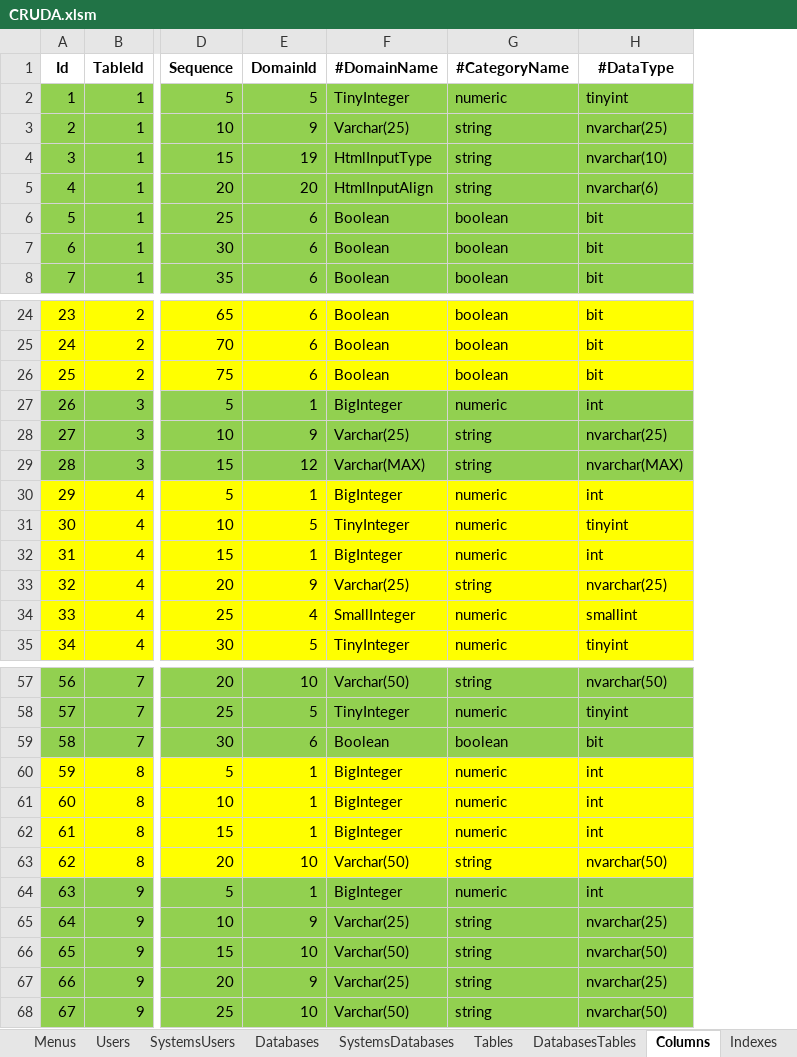
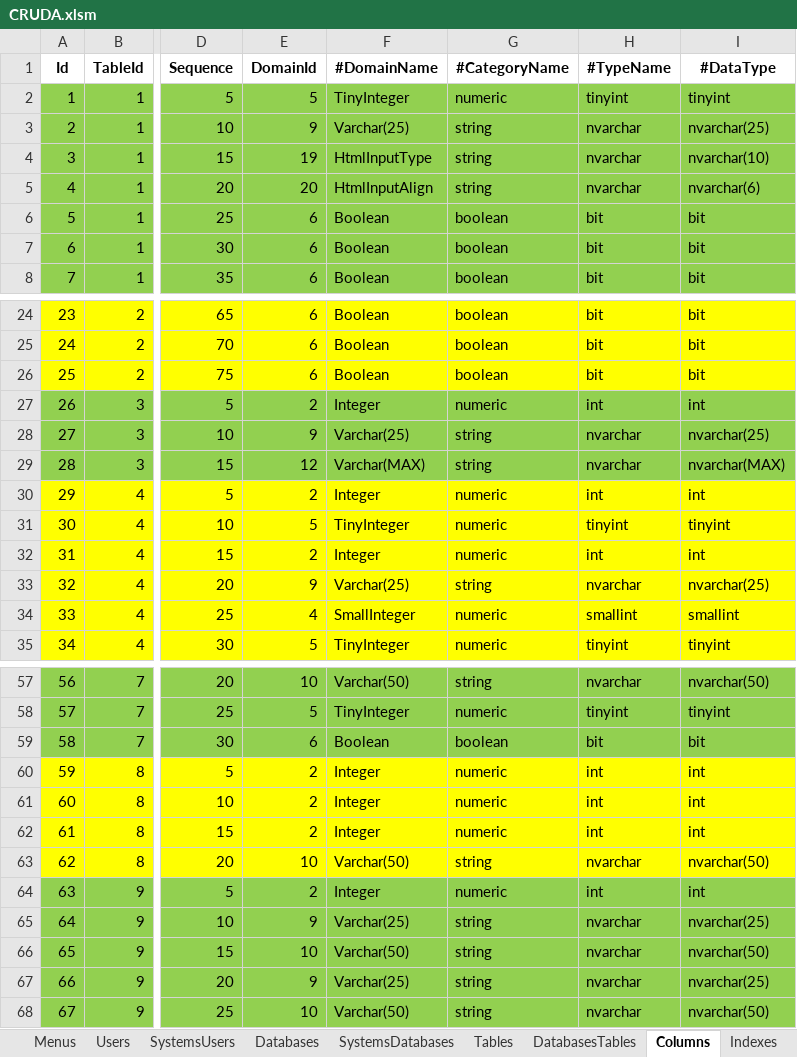
Before and after one commit to joaolabrego/CRUDEX, an Excel workbook: CRUDA/Assets/CRUDA.xlsm, sheet Columns, drawn as a sheet; only a part is shown, gaps mark what is left out; values as stored, in another font and other column widths than the file's, no borders; the diff covers the shown part only; the diff names each change by its address in the sheet, - before the commit and + after, or states it on an @@ line.

```diff
--- a/CRUDA/Assets/CRUDA.xlsm (sheet Columns)
+++ b/CRUDA/Assets/CRUDA.xlsm (sheet Columns)
+column H (#TypeName), rows 2-8: tinyint | nvarchar | nvarchar | nvarchar | bit | bit | bit; rows 24-35: bit | bit | bit | int | nvarchar | nvarchar | int | tinyint | int | nvarchar | smallint | tinyint; rows 57-68: nvarchar | tinyint | bit | int | int | int | nvarchar | int | nvarchar | nvarchar | nvarchar | nvarchar
-E27 (DomainId): 1
+E27 (DomainId): 2
-F27 (#DomainName): BigInteger
+F27 (#DomainName): Integer
-E30 (DomainId): 1
+E30 (DomainId): 2
-F30 (#DomainName): BigInteger
+F30 (#DomainName): Integer
-E32 (DomainId): 1
+E32 (DomainId): 2
-F32 (#DomainName): BigInteger
+F32 (#DomainName): Integer
-E60:E62 (DomainId): 1
+E60:E62 (DomainId): 2
-F60:F62 (#DomainName): BigInteger
+F60:F62 (#DomainName): Integer
-E64 (DomainId): 1
+E64 (DomainId): 2
-F64 (#DomainName): BigInteger
+F64 (#DomainName): Integer
```
Also changed, not shown: 54 edited cells elsewhere in this sheet, formulas that keep their value, 20 other files.
